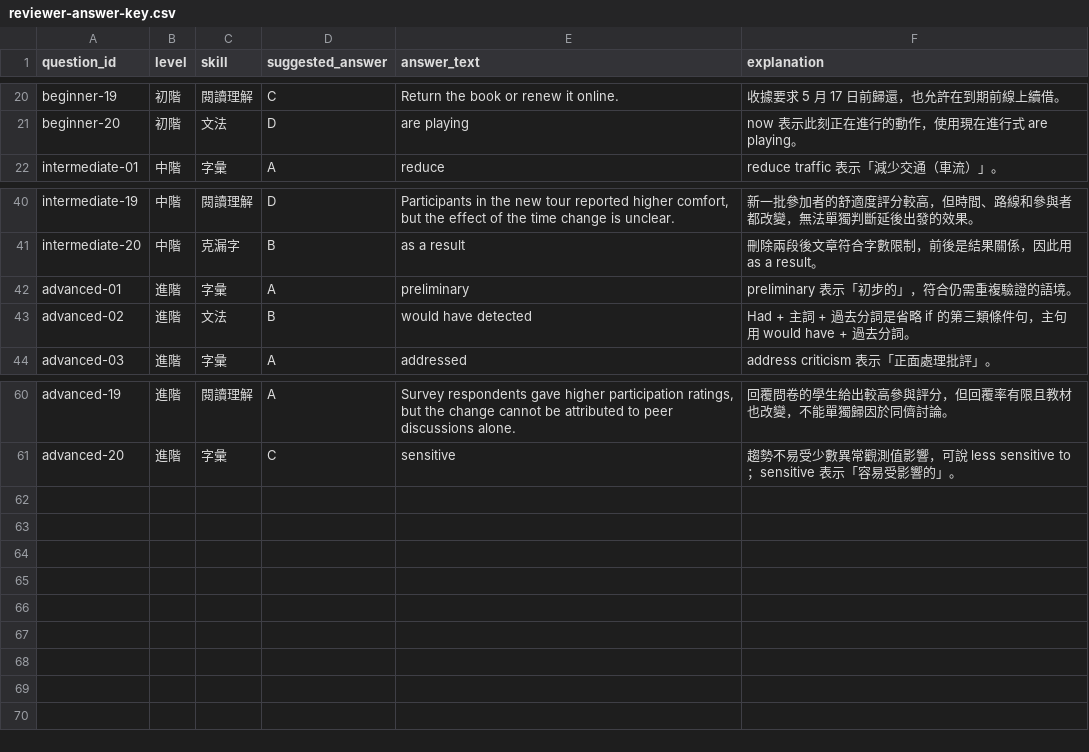
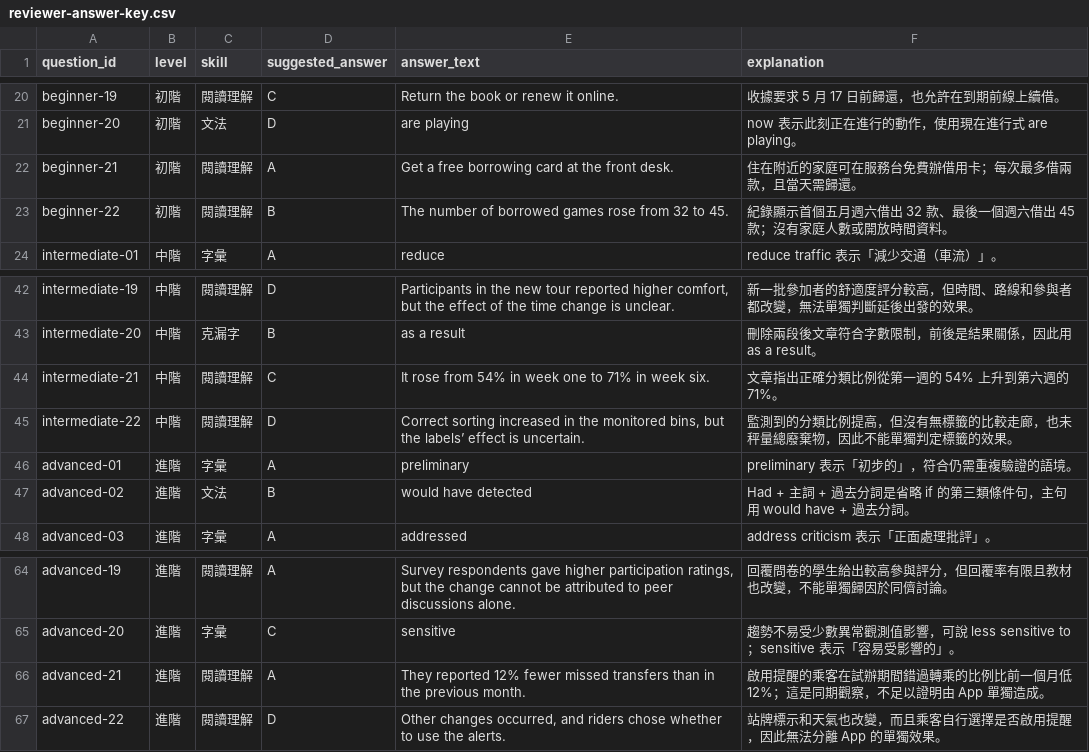
Before and after one commit to merlin0516/handsome-boy-englinsh, a CSV file: knowledge/reviewer-answer-key.csv, drawn as a sheet; only a part is shown, gaps mark what is left out; the diff names each change by its address in the sheet, - before the commit and + after, or states it on an @@ line.

```diff
--- a/knowledge/reviewer-answer-key.csv
+++ b/knowledge/reviewer-answer-key.csv
+row 22: beginner-21 | 初階 | 閱讀理解 | A | Get a free borrowing card at the front desk. | 住在附近的家庭可在服務台免費辦借用卡；每次最多借兩款，且當天需歸還。
+row 23: beginner-22 | 初階 | 閱讀理解 | B | The number of borrowed games rose from 32 to 45. | 紀錄顯示首個五月週六借出 32 款、最後一個週六借出 45 款；沒有家庭人數或開放時間資料。
+row 44: intermediate-21 | 中階 | 閱讀理解 | C | It rose from 54% in week one to 71% in week six. | 文章指出正確分類比例從第一週的 54% 上升到第六週的 71%。
+row 45: intermediate-22 | 中階 | 閱讀理解 | D | Correct sorting increased in the monitored bins, but the labels’ effect is uncertain. | 監測到的分類比例提高，但沒有無標籤的比較走廊，也未秤量總廢棄物，因此不能單獨判定標籤的效果。
+row 66: advanced-21 | 進階 | 閱讀理解 | A | They reported 12% fewer missed transfers than in the previous month. | 啟用提醒的乘客在試辦期間錯過轉乘的比例比前一個月低 12%；這是同期觀察，不足以證明由 App 單獨造成。
+row 67: advanced-22 | 進階 | 閱讀理解 | D | Other changes occurred, and riders chose whether to use the alerts. | 站牌標示和天氣也改變，而且乘客自行選擇是否啟用提醒，因此無法分離 App 的單獨效果。
```
Also changed, not shown: knowledge/reviewer-questions.csv, 8 other files.
